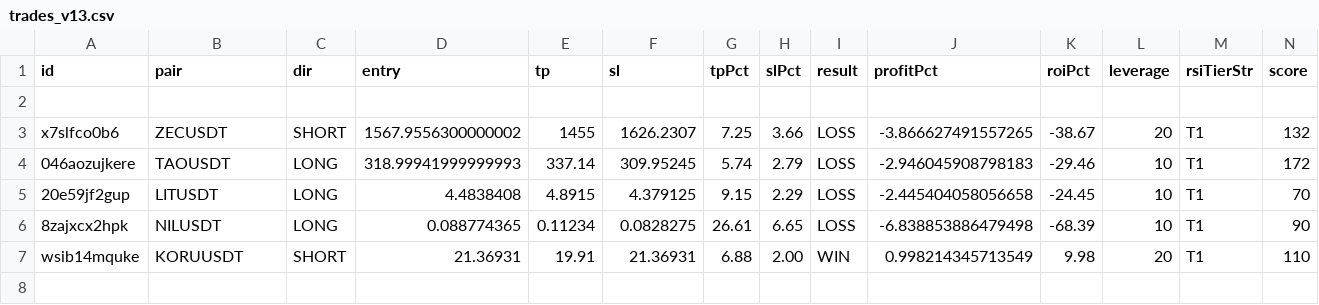
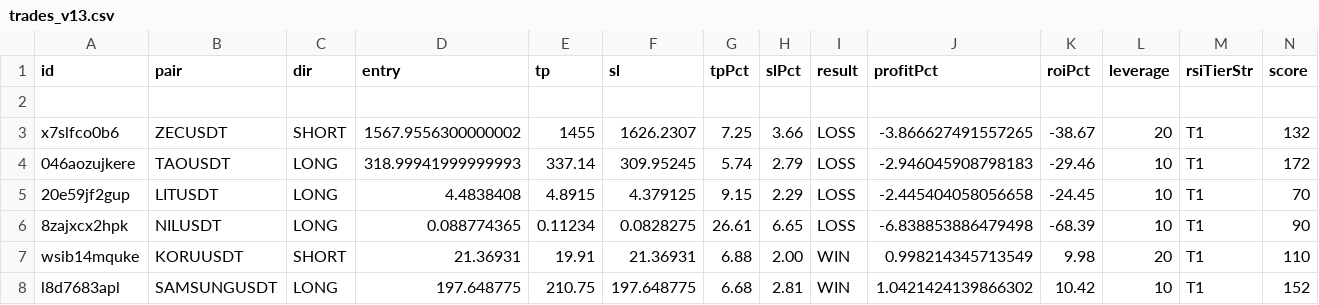
Before and after one commit to enoxoffice/kangscalping, a CSV file: trades_v13.csv, drawn as a sheet; only a part is shown; rows hold the shown columns only; the diff names each change by its address in the sheet, - before the commit and + after, or states it on an @@ line.

Commit message:
Trade closed: SAMSUNGUSDT WIN

```diff
--- a/trades_v13.csv
+++ b/trades_v13.csv
+row 8: l8d7683apl | SAMSUNGUSDT | LONG | 197.648775 | 210.75 | 197.648775 | 6.68 | 2.81 | WIN | 1.0421424139866302 | 10.42 | 10 | T1 | 152
```
